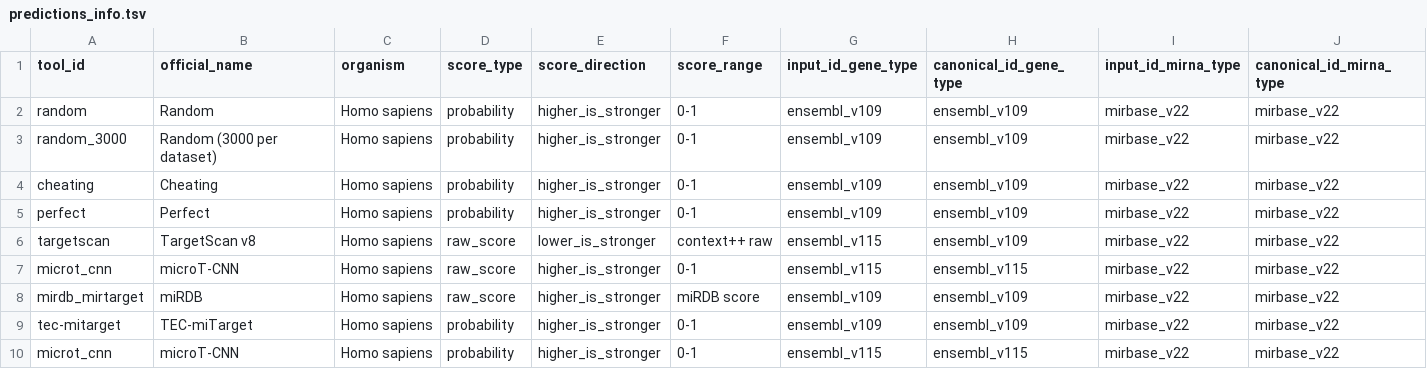
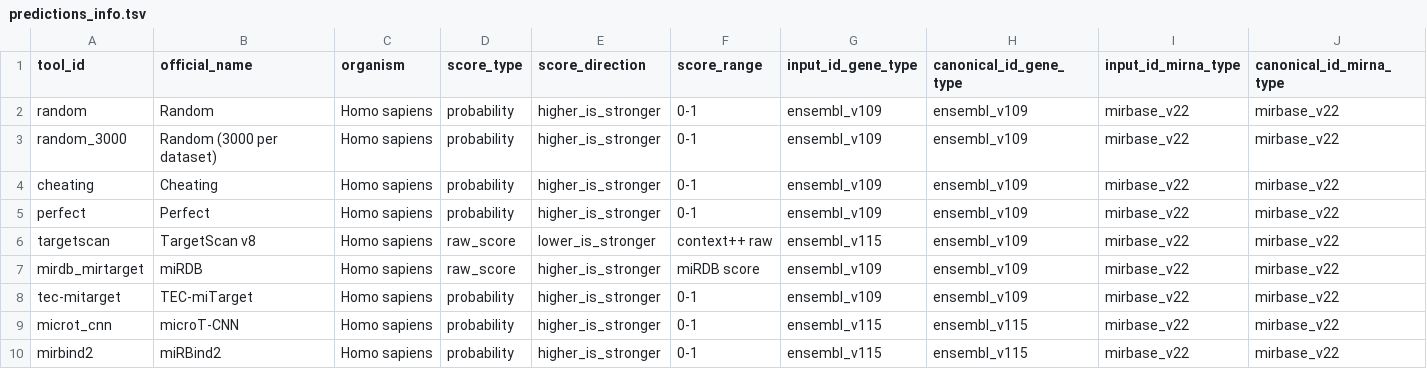
Before and after one commit to BioGeMT/FuNmiRBench, a TSV file: metadata/predictions_info.tsv, drawn as a sheet; only a part is shown; removed rows and columns are numbered as before the commit, all else as after; rows hold the shown columns only; the diff names each change by its address in the sheet, - before the commit and + after, or states it on an @@ line.

Commit message:
update predictors and experiments

```diff
--- a/metadata/predictions_info.tsv
+++ b/metadata/predictions_info.tsv
-row 7: microt_cnn | microT-CNN | Homo sapiens | raw_score | higher_is_stronger | 0-1 | ensembl_v115 | ensembl_v115 | mirbase_v22 | mirbase_v22
+row 10: mirbind2 | miRBind2 | Homo sapiens | probability | higher_is_stronger | 0-1 | ensembl_v115 | ensembl_v115 | mirbase_v22 | mirbase_v22
```
Also changed, not shown: 1 other file.
